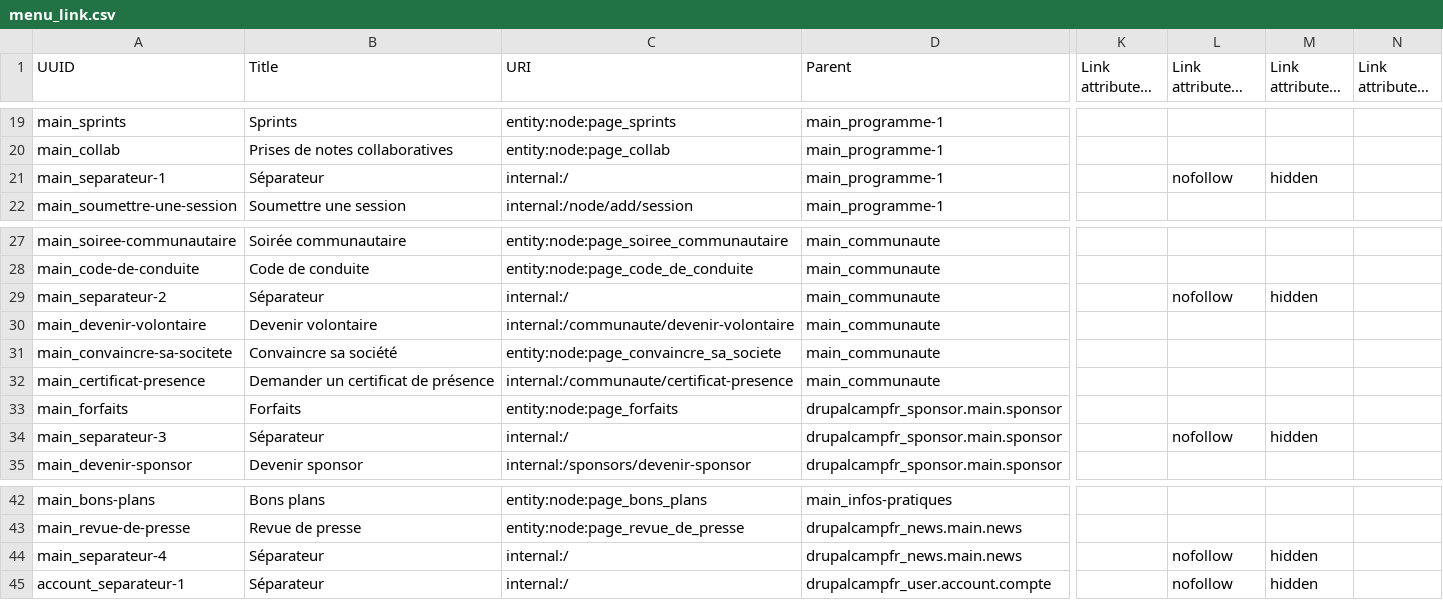
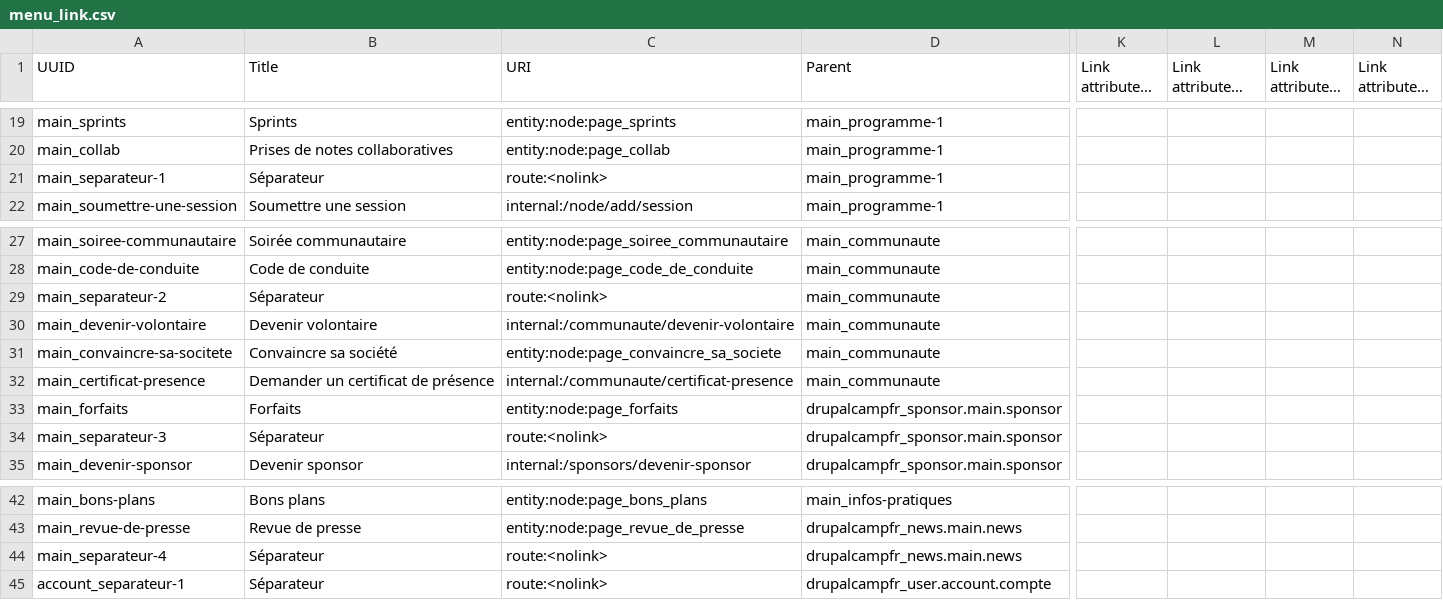
Before and after one commit to Drupal-FR/socle-drupalcampfr, a CSV file: www/profiles/drupalcampfr/modules/drupalcampfr_migrate/migrations/data/menu_link.csv, drawn as a sheet; only a part is shown, gaps mark what is left out; long unchanged cells end in …; the diff names each change by its address in the sheet, - before the commit and + after, or states it on an @@ line.

Commit message:
Use route:<nolink> for separators.

```diff
--- a/www/profiles/drupalcampfr/modules/drupalcampfr_migrate/migrations/data/menu_link.csv
+++ b/www/profiles/drupalcampfr/modules/drupalcampfr_migrate/migrations/data/menu_link.csv
-C21 (URI): internal:/
+C21 (URI): route:<nolink>
-L21 (Link attribute – relation): nofollow
+L21 (Link attribute – relation): (empty)
-M21 (Link attribute – class): hidden
+M21 (Link attribute – class): (empty)
-C29 (URI): internal:/
+C29 (URI): route:<nolink>
-L29 (Link attribute – relation): nofollow
+L29 (Link attribute – relation): (empty)
-M29 (Link attribute – class): hidden
+M29 (Link attribute – class): (empty)
-C34 (URI): internal:/
+C34 (URI): route:<nolink>
-L34 (Link attribute – relation): nofollow
+L34 (Link attribute – relation): (empty)
-M34 (Link attribute – class): hidden
+M34 (Link attribute – class): (empty)
-C44:C45 (URI): internal:/
+C44:C45 (URI): route:<nolink>
-L44:L45 (Link attribute – relation): nofollow
+L44:L45 (Link attribute – relation): (empty)
-M44:M45 (Link attribute – class): hidden
+M44:M45 (Link attribute – class): (empty)
```
